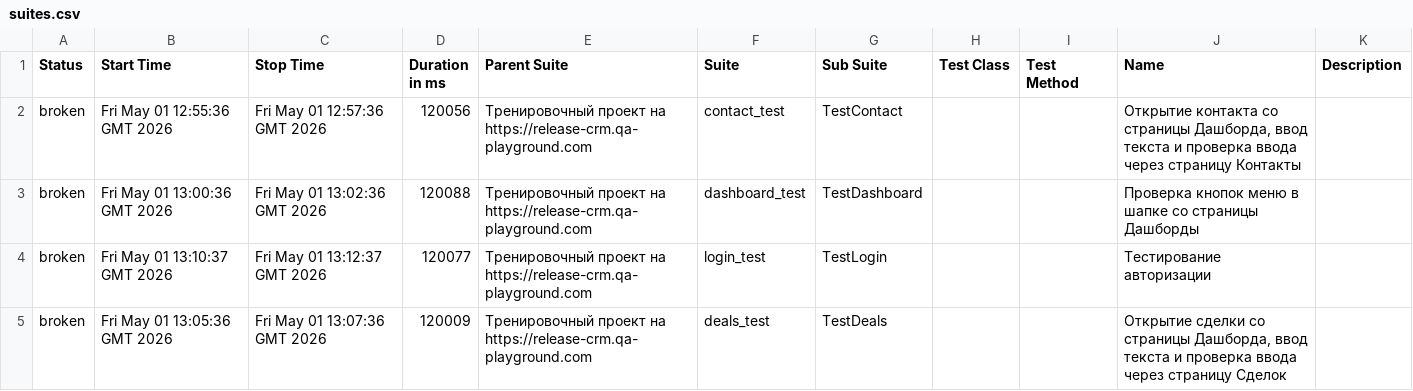
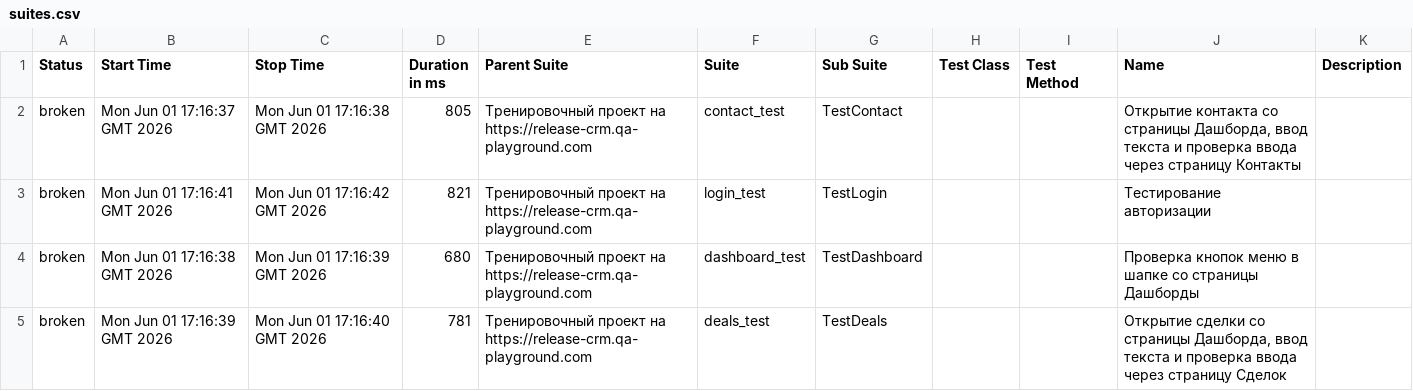
Before and after one commit to yaroslav1171717/Page_Object_Model_DZ, a CSV file: data/suites.csv, drawn as a sheet.

```diff
--- a/data/suites.csv
+++ b/data/suites.csv
@@ -1,5 +1,5 @@
 "Status","Start Time","Stop Time","Duration in ms","Parent Suite","Suite","Sub Suite","Test Class","Test Method","Name","Description"
-"broken","Fri May 01 12:55:36 GMT 2026","Fri May 01 12:57:36 GMT 2026","120056","Тренировочный проект на https://release-crm.qa-playground.com","contact_test","TestContact","","","Открытие контакта со страницы Дашборда, ввод текста и проверка ввода через страницу Контакты",""
-"broken","Fri May 01 13:00:36 GMT 2026","Fri May 01 13:02:36 GMT 2026","120088","Тренировочный проект на https://release-crm.qa-playground.com","dashboard_test","TestDashboard","","","Проверка кнопок меню в шапке со страницы Дашборды",""
-"broken","Fri May 01 13:10:37 GMT 2026","Fri May 01 13:12:37 GMT 2026","120077","Тренировочный проект на https://release-crm.qa-playground.com","login_test","TestLogin","","","Тестирование авторизации",""
-"broken","Fri May 01 13:05:36 GMT 2026","Fri May 01 13:07:36 GMT 2026","120009","Тренировочный проект на https://release-crm.qa-playground.com","deals_test","TestDeals","","","Открытие сделки со страницы Дашборда, ввод текста и проверка ввода через страницу Сделок",""
+"broken","Mon Jun 01 17:16:37 GMT 2026","Mon Jun 01 17:16:38 GMT 2026","805","Тренировочный проект на https://release-crm.qa-playground.com","contact_test","TestContact","","","Открытие контакта со страницы Дашборда, ввод текста и проверка ввода через страницу Контакты",""
+"broken","Mon Jun 01 17:16:41 GMT 2026","Mon Jun 01 17:16:42 GMT 2026","821","Тренировочный проект на https://release-crm.qa-playground.com","login_test","TestLogin","","","Тестирование авторизации",""
+"broken","Mon Jun 01 17:16:38 GMT 2026","Mon Jun 01 17:16:39 GMT 2026","680","Тренировочный проект на https://release-crm.qa-playground.com","dashboard_test","TestDashboard","","","Проверка кнопок меню в шапке со страницы Дашборды",""
+"broken","Mon Jun 01 17:16:39 GMT 2026","Mon Jun 01 17:16:40 GMT 2026","781","Тренировочный проект на https://release-crm.qa-playground.com","deals_test","TestDeals","","","Открытие сделки со страницы Дашборда, ввод текста и проверка ввода через страницу Сделок",""
```
Also changed, not shown: 22 other files.
